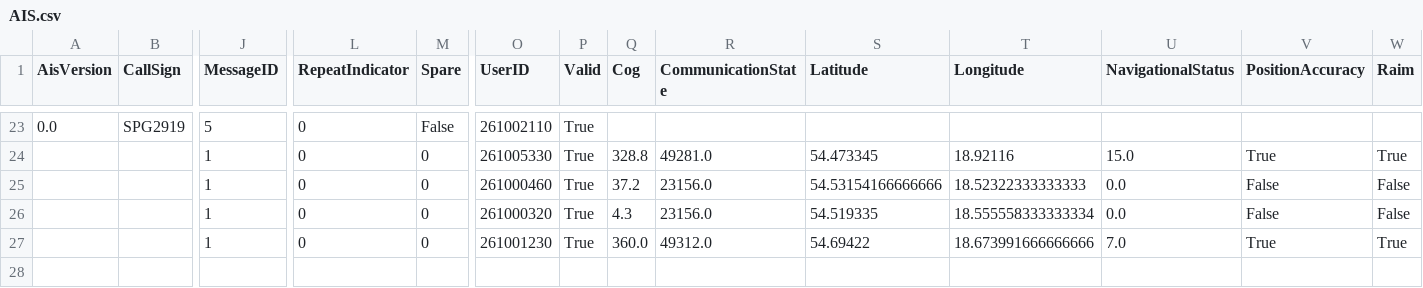
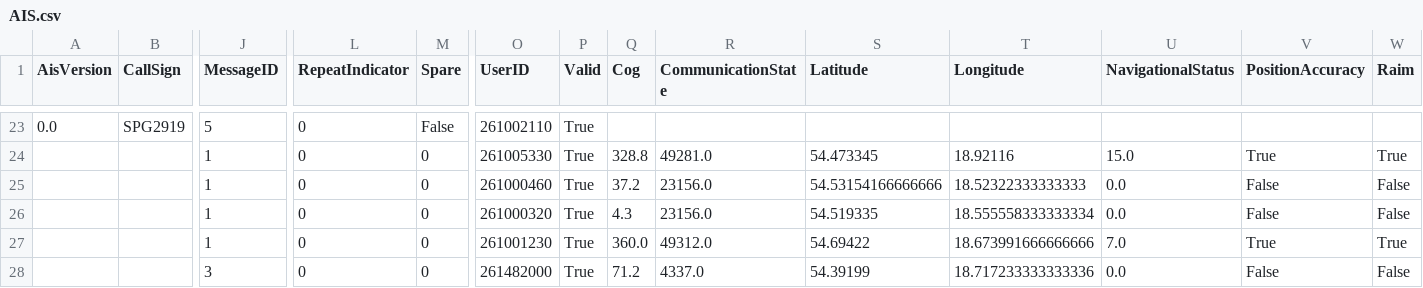
Before and after one commit to KamilSukiennik/wspolrzedne, a CSV file: AIS.csv, drawn as a sheet; only a part is shown, gaps mark what is left out; rows hold the shown columns only; the diff names each change by its address in the sheet, - before the commit and + after, or states it on an @@ line.

Commit message:
Aktualizacja pliku AIS.csv

```diff
--- a/AIS.csv
+++ b/AIS.csv
+row 28:  |  | 3 | 0 | 0 | 261482000 | True | 71.2 | 4337.0 | 54.39199 | 18.717233333333336 | 0.0 | False | False
```
